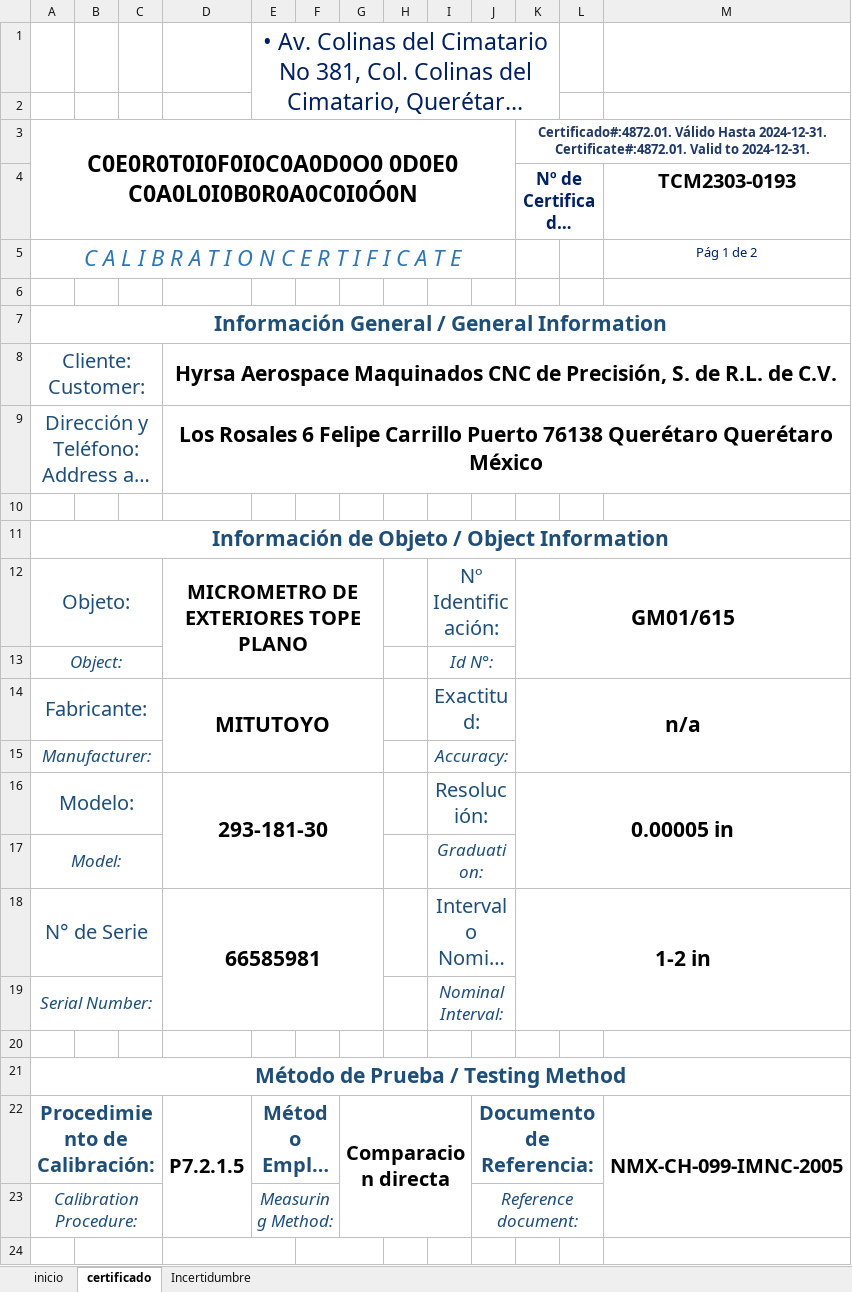
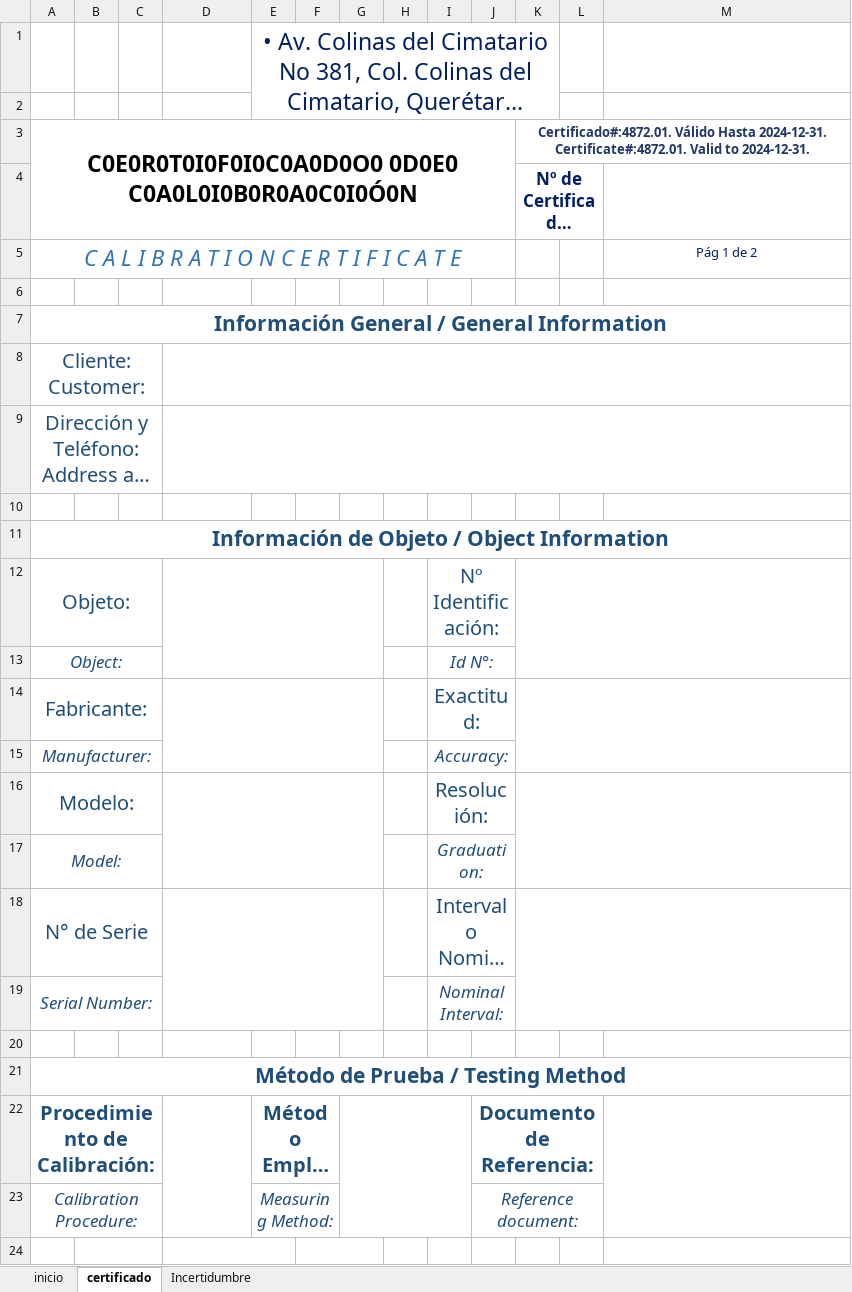
Before and after one commit to hocht/Kalibrix, an Excel workbook: Beta.xlsm, sheet certificado, drawn as a sheet; only a part is shown; long unchanged cells end in …; values as stored, in another font and other column widths than the file's, no borders; charts and pictures not drawn; the diff covers the shown part only; the diff names each change by its address in the sheet, - before the commit and + after, or states it on an @@ line.

```diff
--- a/Beta.xlsm (sheet certificado)
+++ b/Beta.xlsm (sheet certificado)
-M4: TCM2303-0193
+M4: (empty)
-D8: Hyrsa Aerospace Maquinados CNC de Precisión, S. de R.L. de C.V.
+D8: (empty)
-D9: Los Rosales 6 Felipe Carrillo Puerto 76138 Querétaro Querétaro México
+D9: (empty)
-D12: MICROMETRO DE EXTERIORES TOPE PLANO
+D12: (empty)
-K12: GM01/615
+K12: (empty)
-D14: MITUTOYO
+D14: (empty)
-K14: n/a
+K14: (empty)
-D16: 293-181-30
+D16: (empty)
-K16: 0.00005 in
+K16: (empty)
-D18: 66585981
+D18: (empty)
-K18: 1-2 in
+K18: (empty)
-D22: P7.2.1.5
+D22: (empty)
-G22: Comparacion directa
+G22: (empty)
-M22: NMX-CH-099-IMNC-2005
+M22: (empty)
```
Also changed, not shown: 5 added rows, 5 removed rows, 10 edited cells and merged cells elsewhere in this sheet, sheet Incertidumbre, sheet inicio, charts or pictures.
